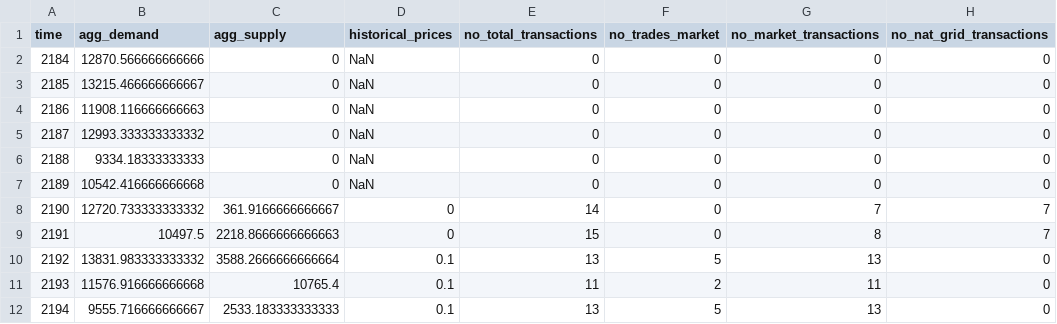
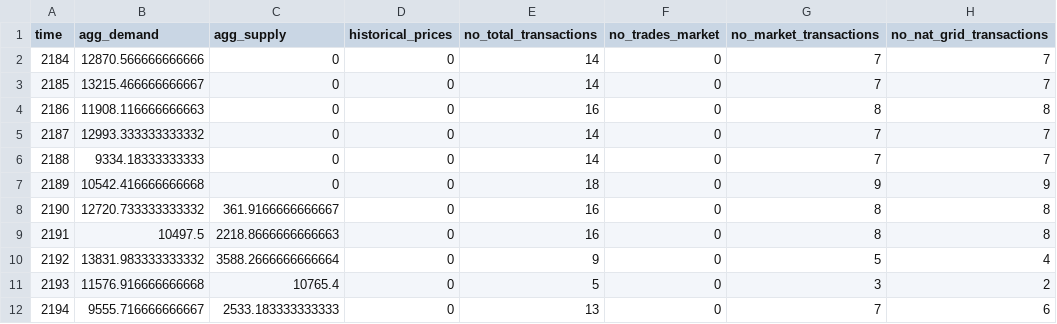
Before and after one commit to ankurcharan/Microgrid, a CSV file: output.csv, drawn as a sheet; only a part is shown; the diff covers the shown part only.

```diff
--- a/output.csv
+++ b/output.csv
@@ -1,12 +1,12 @@
 time,agg_demand,agg_supply,historical_prices,no_total_transactions,no_trades_market,no_market_transactions,no_nat_grid_transactions
-2184,12870.566666666666,0,NaN,0,0,0,0
-2185,13215.466666666667,0,NaN,0,0,0,0
-2186,11908.116666666663,0,NaN,0,0,0,0
-2187,12993.333333333332,0,NaN,0,0,0,0
-2188,9334.18333333333,0,NaN,0,0,0,0
-2189,10542.416666666668,0,NaN,0,0,0,0
-2190,12720.733333333332,361.9166666666667,0,14,0,7,7
-2191,10497.5,2218.8666666666663,0,15,0,8,7
-2192,13831.983333333332,3588.2666666666664,0.1,13,5,13,0
-2193,11576.916666666668,10765.4,0.1,11,2,11,0
-2194,9555.716666666667,2533.183333333333,0.1,13,5,13,0
+2184,12870.566666666666,0,0,14,0,7,7
+2185,13215.466666666667,0,0,14,0,7,7
+2186,11908.116666666663,0,0,16,0,8,8
+2187,12993.333333333332,0,0,14,0,7,7
+2188,9334.18333333333,0,0,14,0,7,7
+2189,10542.416666666668,0,0,18,0,9,9
+2190,12720.733333333332,361.9166666666667,0,16,0,8,8
+2191,10497.5,2218.8666666666663,0,16,0,8,8
+2192,13831.983333333332,3588.2666666666664,0,9,0,5,4
+2193,11576.916666666668,10765.4,0,5,0,3,2
+2194,9555.716666666667,2533.183333333333,0,13,0,7,6
```
Also changed, not shown: 145 edited cells elsewhere in this file, 8 other files.
